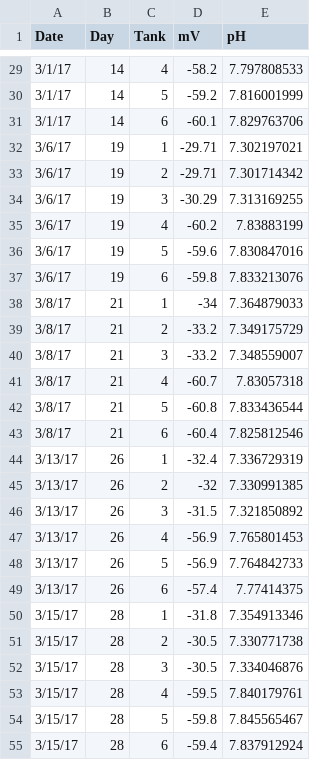
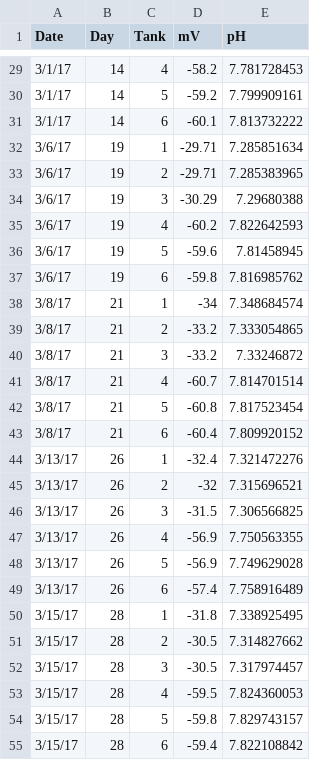
Before and after one commit to RobertsLab/project-oyster-oa, a CSV file: data/Manchester/Water-Chemistry-Data/2018-04-30-pH-Calculations/2018-04-30-pH-Discrete-Samples-by-Tank.csv, drawn as a sheet; only a part is shown, gaps mark what is left out; the diff covers the shown part only.

```diff
--- a/data/Manchester/Water-Chemistry-Data/2018-04-30-pH-Calculations/2018-04-30-pH-Discrete-Samples-by-Tank.csv
+++ b/data/Manchester/Water-Chemistry-Data/2018-04-30-pH-Calculations/2018-04-30-pH-Discrete-Samples-by-Tank.csv
@@ -29,27 +29,27 @@ Date,Day,Tank,mV,pH
-3/1/17,14,4,-58.2,7.797808533
-3/1/17,14,5,-59.2,7.816001999
-3/1/17,14,6,-60.1,7.829763706
-3/6/17,19,1,-29.71,7.302197021
-3/6/17,19,2,-29.71,7.301714342
-3/6/17,19,3,-30.29,7.313169255
-3/6/17,19,4,-60.2,7.83883199
-3/6/17,19,5,-59.6,7.830847016
-3/6/17,19,6,-59.8,7.833213076
-3/8/17,21,1,-34,7.364879033
-3/8/17,21,2,-33.2,7.349175729
-3/8/17,21,3,-33.2,7.348559007
-3/8/17,21,4,-60.7,7.83057318
-3/8/17,21,5,-60.8,7.833436544
-3/8/17,21,6,-60.4,7.825812546
-3/13/17,26,1,-32.4,7.336729319
-3/13/17,26,2,-32,7.330991385
-3/13/17,26,3,-31.5,7.321850892
-3/13/17,26,4,-56.9,7.765801453
-3/13/17,26,5,-56.9,7.764842733
-3/13/17,26,6,-57.4,7.77414375
-3/15/17,28,1,-31.8,7.354913346
-3/15/17,28,2,-30.5,7.330771738
-3/15/17,28,3,-30.5,7.334046876
-3/15/17,28,4,-59.5,7.840179761
-3/15/17,28,5,-59.8,7.845565467
-3/15/17,28,6,-59.4,7.837912924
+3/1/17,14,4,-58.2,7.781728453,
+3/1/17,14,5,-59.2,7.799909161,
+3/1/17,14,6,-60.1,7.813732222,
+3/6/17,19,1,-29.71,7.285851634,
+3/6/17,19,2,-29.71,7.285383965,
+3/6/17,19,3,-30.29,7.29680388,
+3/6/17,19,4,-60.2,7.822642593,
+3/6/17,19,5,-59.6,7.81458945,
+3/6/17,19,6,-59.8,7.816985762,
+3/8/17,21,1,-34,7.348684574,
+3/8/17,21,2,-33.2,7.333054865,
+3/8/17,21,3,-33.2,7.33246872,
+3/8/17,21,4,-60.7,7.814701514,
+3/8/17,21,5,-60.8,7.817523454,
+3/8/17,21,6,-60.4,7.809920152,
+3/13/17,26,1,-32.4,7.321472276,
+3/13/17,26,2,-32,7.315696521,
+3/13/17,26,3,-31.5,7.306566825,
+3/13/17,26,4,-56.9,7.750563355,
+3/13/17,26,5,-56.9,7.749629028,
+3/13/17,26,6,-57.4,7.758916489,
+3/15/17,28,1,-31.8,7.338925495,
+3/15/17,28,2,-30.5,7.314827662,
+3/15/17,28,3,-30.5,7.317974457,
+3/15/17,28,4,-59.5,7.824360053,
+3/15/17,28,5,-59.8,7.829743157,
+3/15/17,28,6,-59.4,7.822108842,
```
Also changed, not shown: 63 edited cells elsewhere in this file.
